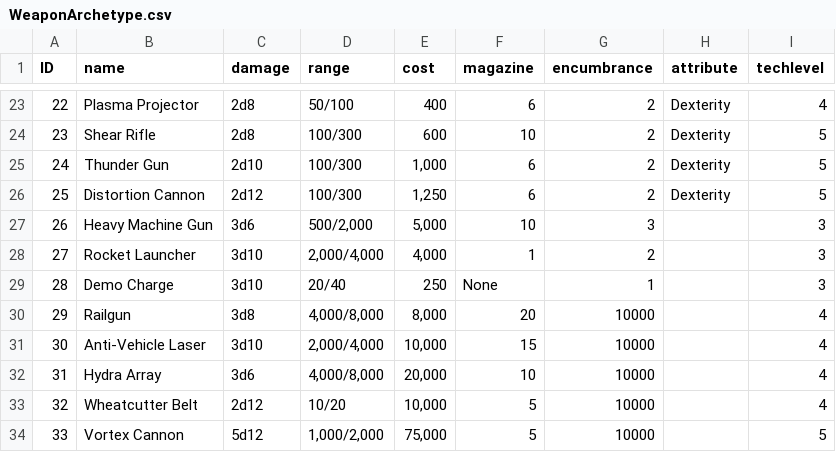
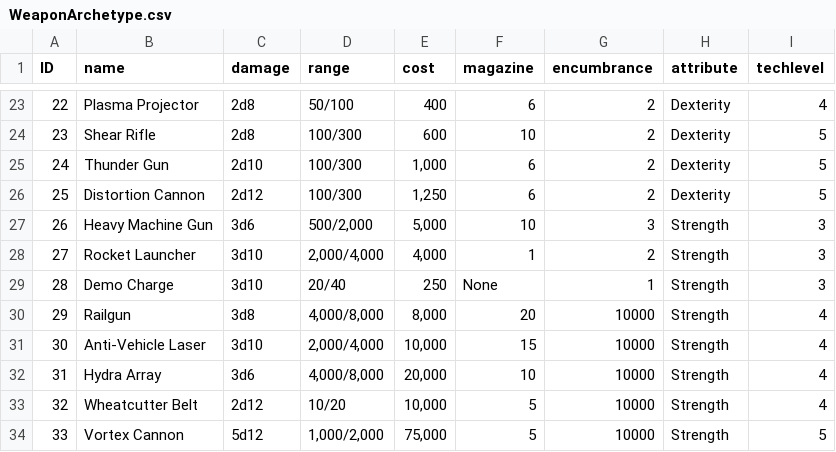
Before and after one commit to kbmacneal/DMHelper, a CSV file: bootstrap/WeaponArchetype.csv, drawn as a sheet; only a part is shown, gaps mark what is left out.

```diff
--- a/bootstrap/WeaponArchetype.csv
+++ b/bootstrap/WeaponArchetype.csv
@@ -26,9 +26,9 @@ ID,name,damage,range,cost,magazine,encumbrance,attribute,techlevel
 25,Distortion Cannon,2d12,100/300,"1,250",6,2,Dexterity,5
-26,Heavy Machine Gun,3d6,"500/2,000","5,000",10,3,,3
-27,Rocket Launcher,3d10,"2,000/4,000","4,000",1,2,,3
-28,Demo Charge,3d10,20/40,250,None,1,,3
-29,Railgun,3d8,"4,000/8,000","8,000",20,10000,,4
-30,Anti-Vehicle Laser,3d10,"2,000/4,000","10,000",15,10000,,4
-31,Hydra Array,3d6,"4,000/8,000","20,000",10,10000,,4
-32,Wheatcutter Belt,2d12,10/20,"10,000",5,10000,,4
-33,Vortex Cannon,5d12,"1,000/2,000","75,000",5,10000,,5
+26,Heavy Machine Gun,3d6,"500/2,000","5,000",10,3,Strength,3
+27,Rocket Launcher,3d10,"2,000/4,000","4,000",1,2,Strength,3
+28,Demo Charge,3d10,20/40,250,None,1,Strength,3
+29,Railgun,3d8,"4,000/8,000","8,000",20,10000,Strength,4
+30,Anti-Vehicle Laser,3d10,"2,000/4,000","10,000",15,10000,Strength,4
+31,Hydra Array,3d6,"4,000/8,000","20,000",10,10000,Strength,4
+32,Wheatcutter Belt,2d12,10/20,"10,000",5,10000,Strength,4
+33,Vortex Cannon,5d12,"1,000/2,000","75,000",5,10000,Strength,5
```
Also changed, not shown: 7 other files.
